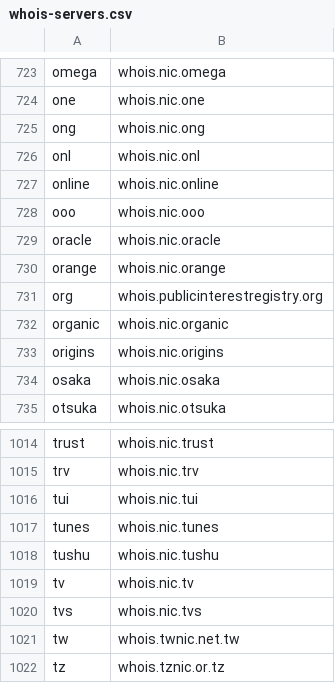
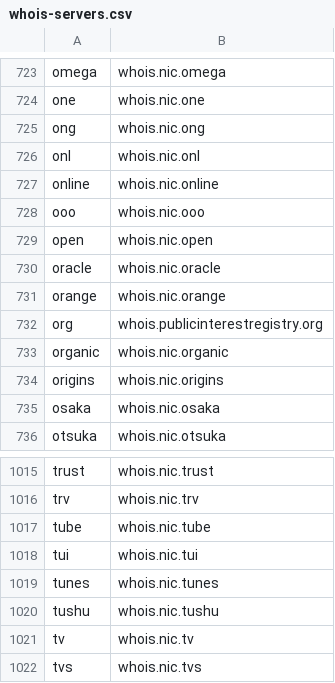
Before and after one commit to RamVasuthevan/whois-server-list, a CSV file: whois-servers.csv, drawn as a sheet; only a part is shown, gaps mark what is left out; the shorter side is filled out with more unchanged rows.

```diff
--- a/whois-servers.csv
+++ b/whois-servers.csv
@@ -728,2 +728,3 @@ online,whois.nic.online
 ooo,whois.nic.ooo
+open,whois.nic.open
 oracle,whois.nic.oracle
@@ -1015,2 +1016,3 @@ trust,whois.nic.trust
 trv,whois.nic.trv
+tube,whois.nic.tube
 tui,whois.nic.tui
```
Also changed, not shown: 3 other files.
